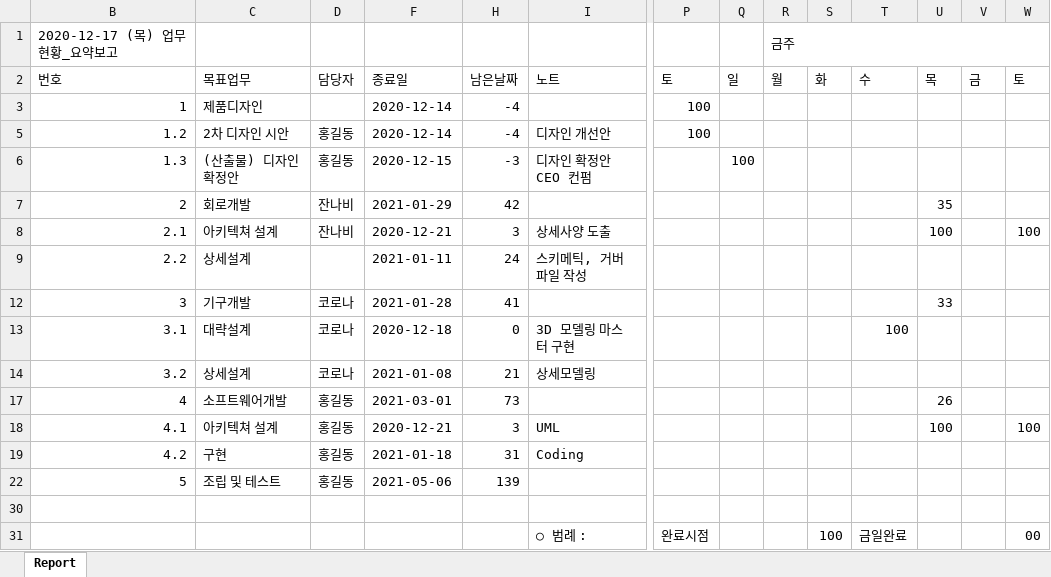
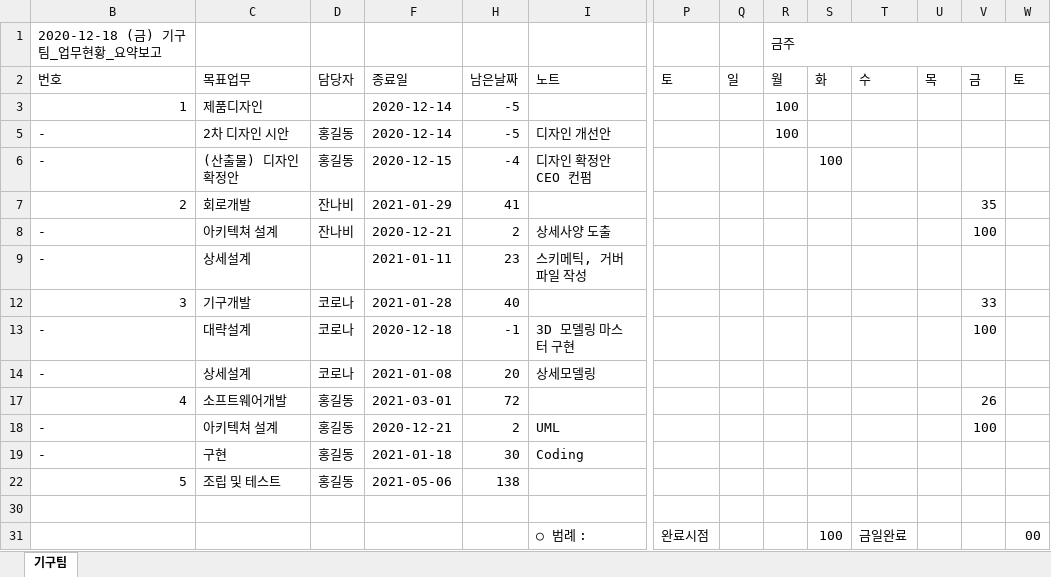
Before and after one commit to dymaxionkim/GanttProject2xlsx, an Excel workbook: Report.xlsx, sheet 기구팀, drawn as a sheet; only a part is shown, gaps mark what is left out; values as stored, in another font and other column widths than the file's, no cell formats; removed rows and columns are numbered as before the commit, all else as after; rows hold the shown columns only; the diff names each change by its address in the sheet, - before the commit and + after, or states it on an @@ line.

```diff
--- a/Report.xlsx (sheet 기구팀)
+++ b/Report.xlsx (sheet 기구팀)
-sheet tab: Report
+sheet tab: 기구팀
-B1: 2020-12-17 (목) 업무현황_요약보고
+B1: 2020-12-18 (금) 기구팀_업무현황_요약보고
-H3: -4
+H3: -5
-P3: 100
+P3: (empty)
-R3: (empty)
+R3: 100
-B5: 1.2
+B5: -
-H5: -4
+H5: -5
-P5: 100
+P5: (empty)
-R5: (empty)
+R5: 100
-B6: 1.3
+B6: -
-H6: -3
+H6: -4
-Q6: 100
+Q6: (empty)
-S6: (empty)
+S6: 100
-H7: 42
+H7: 41
-U7: 35
+U7: (empty)
-V7: (empty)
+V7: 35
-row 8: 2.1 | 아키텍쳐 설계 | 잔나비 | 2020-12-21 | 3 | 상세사양 도출 |  |  |  |  |  | 100 |  | 100
+row 8: - | 아키텍쳐 설계 | 잔나비 | 2020-12-21 | 2 | 상세사양 도출 |  |  |  |  |  |  | 100
-B9: 2.2
+B9: -
-H9: 24
+H9: 23
-H12: 41
+H12: 40
-U12: 33
+U12: (empty)
-V12: (empty)
+V12: 33
-B13: 3.1
+B13: -
-H13: 0
+H13: -1
-T13: 100
+T13: (empty)
-V13: (empty)
+V13: 100
-B14: 3.2
+B14: -
-H14: 21
+H14: 20
-H17: 73
+H17: 72
-U17: 26
+U17: (empty)
-V17: (empty)
+V17: 26
-row 18: 4.1 | 아키텍쳐 설계 | 홍길동 | 2020-12-21 | 3 | UML |  |  |  |  |  | 100 |  | 100
+row 18: - | 아키텍쳐 설계 | 홍길동 | 2020-12-21 | 2 | UML |  |  |  |  |  |  | 100
-B19: 4.2
+B19: -
-H19: 31
+H19: 30
-H22: 139
+H22: 138
```
Also changed, not shown: cell formats, hidden cells, 3 other files.
